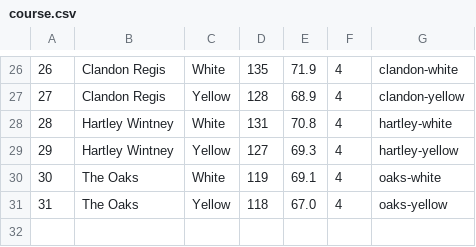
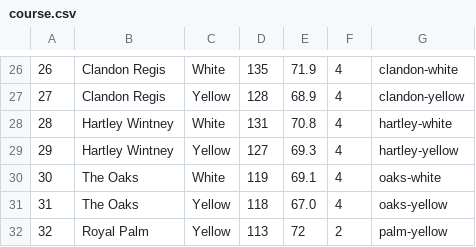
Before and after one commit to rgl1892/golf-2024, a CSV file: course.csv, drawn as a sheet; only a part is shown, gaps mark what is left out.

Commit message:
royal palm course added to csv

```diff
--- a/course.csv
+++ b/course.csv
@@ -31 +31,2 @@
 31,"The Oaks",Yellow,118,67.0,4,oaks-yellow
+32, "Royal Palm",Yellow,113,72,2,palm-yellow
```
Also changed, not shown: hole.csv.
